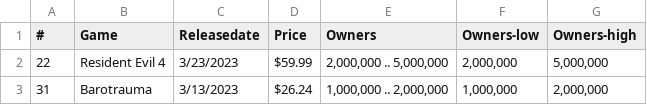
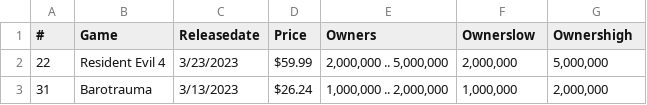
Before and after one commit to memoriahu/cgt370-steamdatasorted, a CSV file: trending.csv, drawn as a sheet; only a part is shown.

Commit message:
Update trending.csv

```diff
--- a/trending.csv
+++ b/trending.csv
@@ -1,2 +1,2 @@
-#,Game,Releasedate,Price,Owners,Owners-low,Owners-high
+#,Game,Releasedate,Price,Owners,Ownerslow,Ownershigh
 22,Resident Evil 4,3/23/2023,$59.99,"2,000,000 .. 5,000,000","2,000,000","5,000,000"
```
